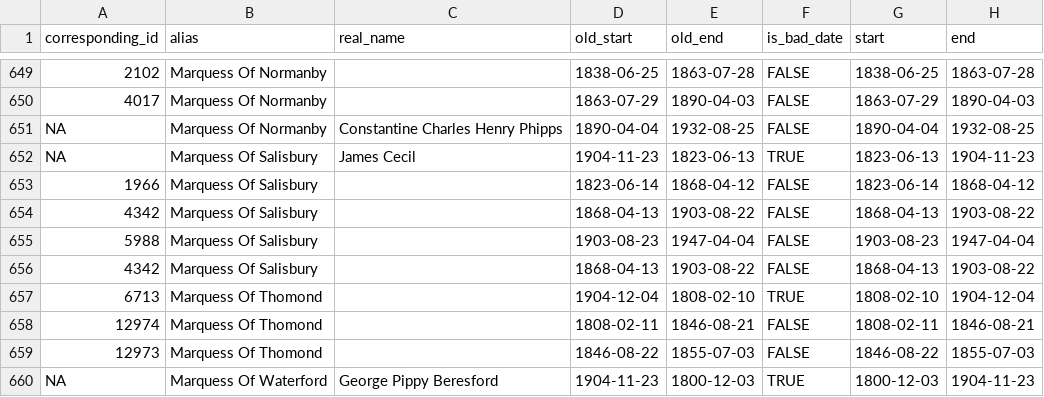
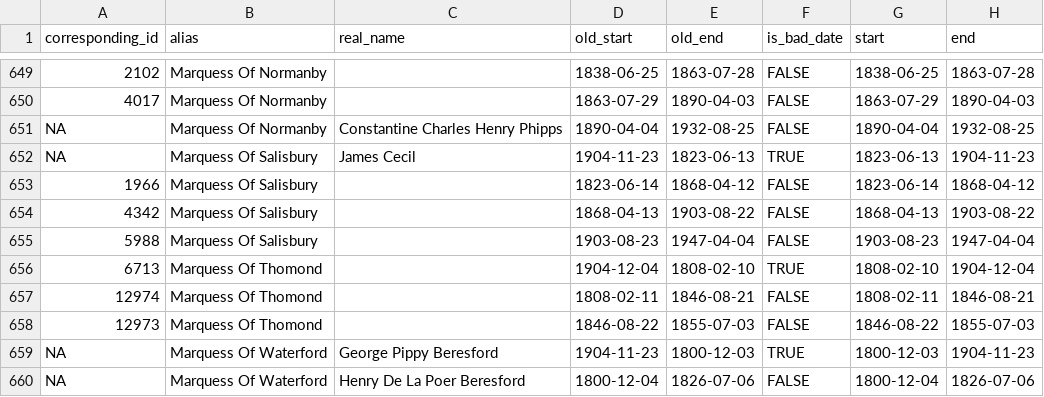
Before and after one commit to stephbuon/hansard-speakers, a CSV file: data/mps/peerage-titles/peerage_titles.csv, drawn as a sheet; only a part is shown, gaps mark what is left out; the shorter side is filled out with more unchanged rows.

```diff
--- a/data/mps/peerage-titles/peerage_titles.csv
+++ b/data/mps/peerage-titles/peerage_titles.csv
@@ -655,3 +655,2 @@ NA,Marquess Of Salisbury,James Cecil,1904-11-23,1823-06-13,TRUE,1823-06-13,1904-
 5988,Marquess Of Salisbury,,1903-08-23,1947-04-04,FALSE,1903-08-23,1947-04-04
-4342,Marquess Of Salisbury,,1868-04-13,1903-08-22,FALSE,1868-04-13,1903-08-22
 6713,Marquess Of Thomond,,1904-12-04,1808-02-10,TRUE,1808-02-10,1904-12-04
```
Also changed, not shown: data/titles/office_titles.csv, 1 other file.
